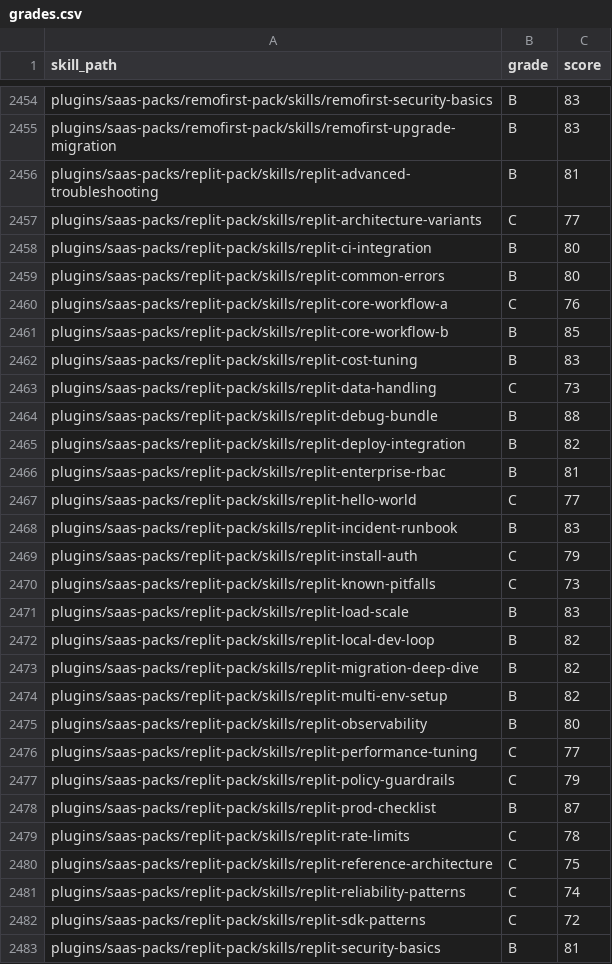
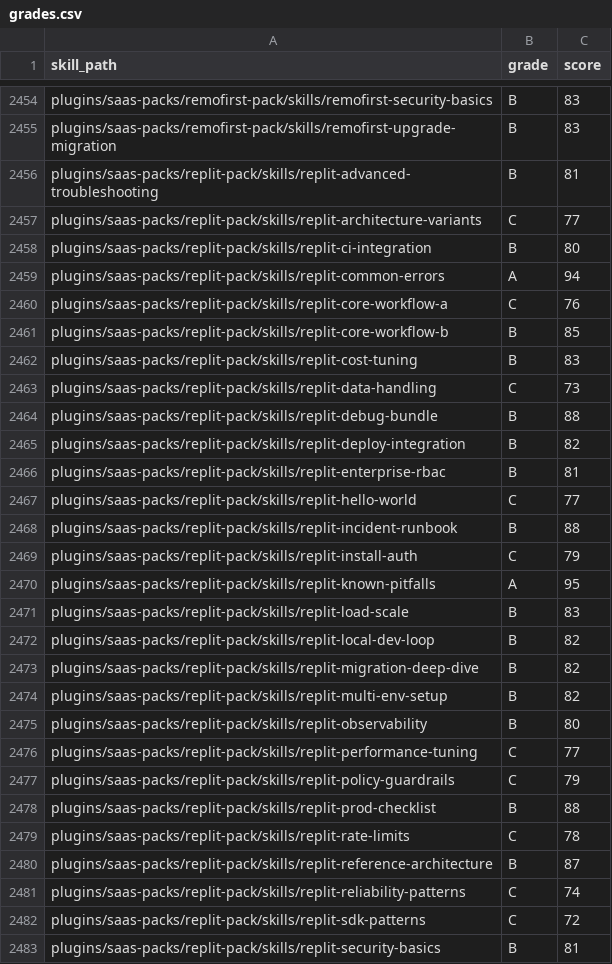
Before and after one commit to jeremylongshore/claude-code-plugins-plus, a CSV file: freshie/grades.csv, drawn as a sheet; only a part is shown, gaps mark what is left out.

Commit message:
chore(freshie): publish replit remediation run 30

```diff
--- a/freshie/grades.csv
+++ b/freshie/grades.csv
@@ -2458,3 +2458,3 @@ plugins/saas-packs/replit-pack/skills/replit-architecture-variants,C,77
 plugins/saas-packs/replit-pack/skills/replit-ci-integration,B,80
-plugins/saas-packs/replit-pack/skills/replit-common-errors,B,80
+plugins/saas-packs/replit-pack/skills/replit-common-errors,A,94
 plugins/saas-packs/replit-pack/skills/replit-core-workflow-a,C,76
@@ -2467,5 +2467,5 @@ plugins/saas-packs/replit-pack/skills/replit-enterprise-rbac,B,81
 plugins/saas-packs/replit-pack/skills/replit-hello-world,C,77
-plugins/saas-packs/replit-pack/skills/replit-incident-runbook,B,83
+plugins/saas-packs/replit-pack/skills/replit-incident-runbook,B,88
 plugins/saas-packs/replit-pack/skills/replit-install-auth,C,79
-plugins/saas-packs/replit-pack/skills/replit-known-pitfalls,C,73
+plugins/saas-packs/replit-pack/skills/replit-known-pitfalls,A,95
 plugins/saas-packs/replit-pack/skills/replit-load-scale,B,83
@@ -2477,5 +2477,5 @@ plugins/saas-packs/replit-pack/skills/replit-performance-tuning,C,77
 plugins/saas-packs/replit-pack/skills/replit-policy-guardrails,C,79
-plugins/saas-packs/replit-pack/skills/replit-prod-checklist,B,87
+plugins/saas-packs/replit-pack/skills/replit-prod-checklist,B,88
 plugins/saas-packs/replit-pack/skills/replit-rate-limits,C,78
-plugins/saas-packs/replit-pack/skills/replit-reference-architecture,C,75
+plugins/saas-packs/replit-pack/skills/replit-reference-architecture,B,87
 plugins/saas-packs/replit-pack/skills/replit-reliability-patterns,C,74
```
Also changed, not shown: 13 other files.
